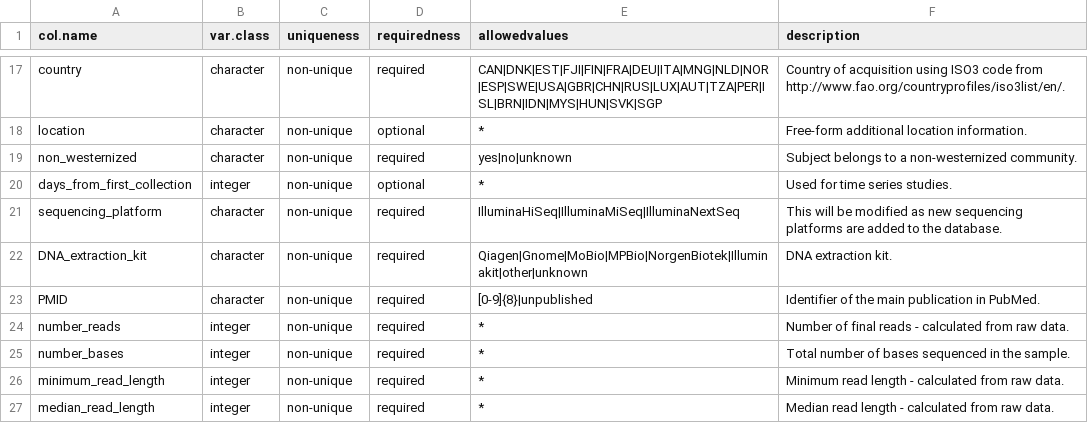
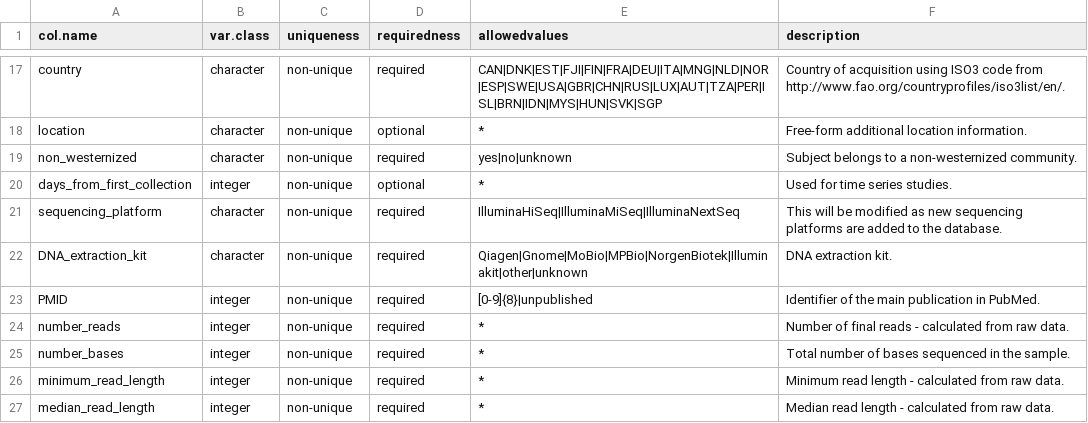
Before and after one commit to waldronlab/curatedMetagenomicData, a CSV file: inst/extdata/template.csv, drawn as a sheet; only a part is shown, gaps mark what is left out.

Commit message:
mergeData function, trivial vignette updates. Added inst/NEWS.md
git-svn-id: file:///home/git/bioc-data.hedgehog.fhcrc.org/trunk/experiment/pkgs/curatedMetagenomicData@4202 db2202da-8704-0410-b924-b125b3cd84ef

```diff
--- a/inst/extdata/template.csv
+++ b/inst/extdata/template.csv
@@ -22,3 +22,3 @@ sequencing_platform,character,non-unique,required,IlluminaHiSeq|IlluminaMiSeq|Il
 DNA_extraction_kit,character,non-unique,required,Qiagen|Gnome|MoBio|MPBio|NorgenBiotek|Illuminakit|other|unknown,"DNA extraction kit."
-PMID,character,non-unique,required,[0-9]{8}|unpublished,"Identifier of the main publication in PubMed."
+PMID,integer,non-unique,required,[0-9]{8}|unpublished,"Identifier of the main publication in PubMed."
 number_reads,integer,non-unique,required,*,"Number of final reads - calculated from raw data."
```
Also changed, not shown: 9 other files.
